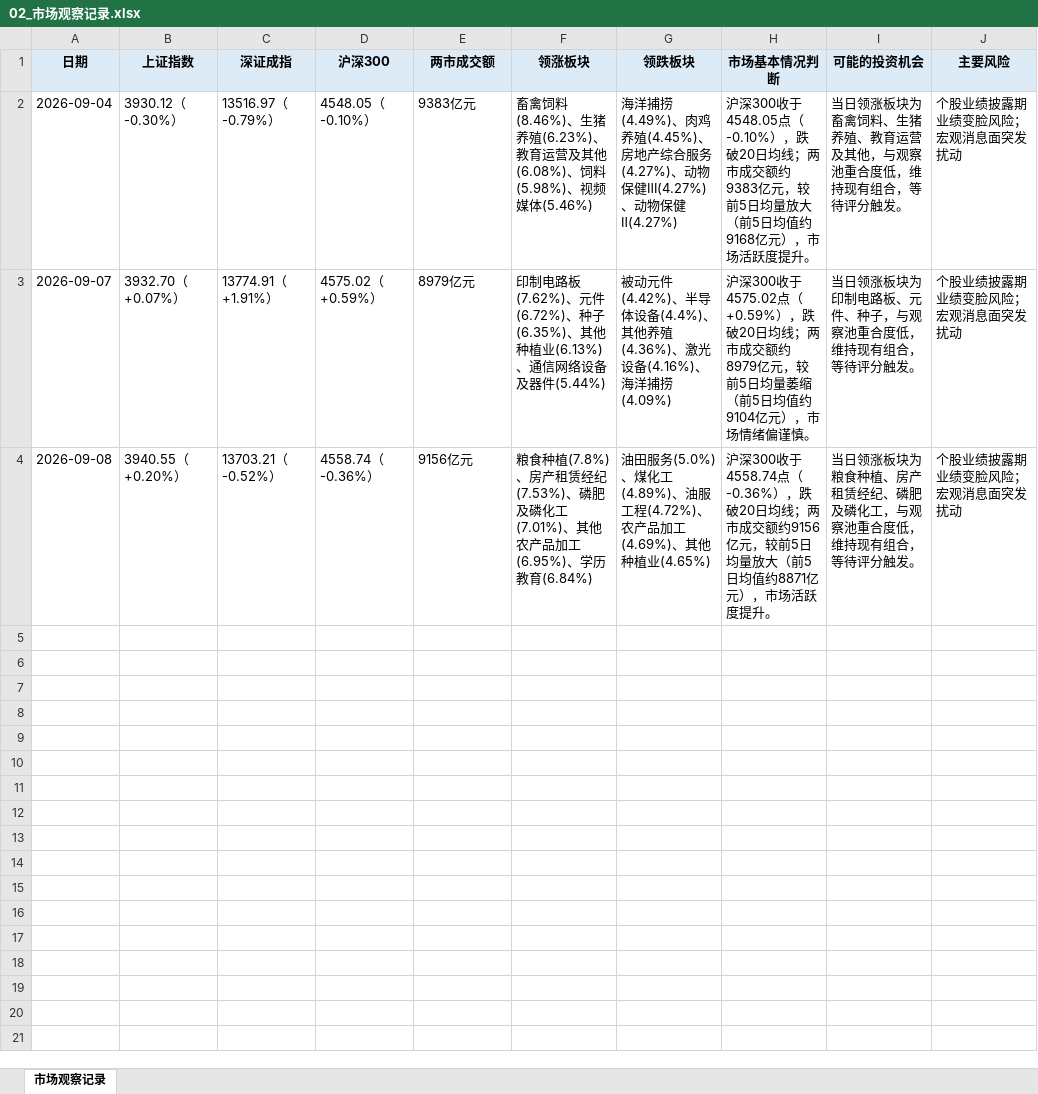
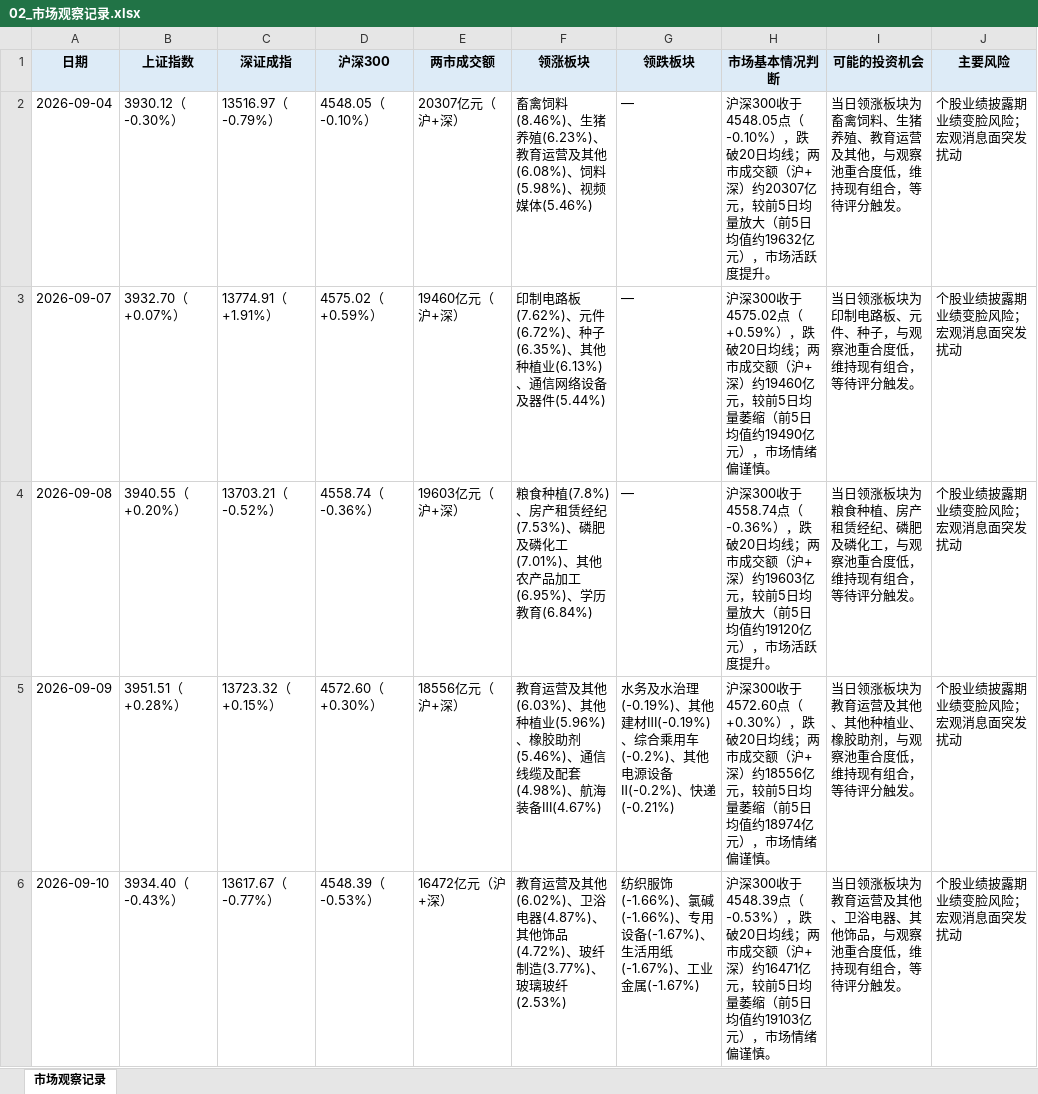
Before and after one commit to Albertdev12/pbl-workflow, an Excel workbook: FINAL_SUBMISSION/02_市场观察/02_市场观察记录.xlsx, sheet 市场观察记录, drawn as a sheet; values as stored, in another font and other column widths than the file's, no borders; the diff names each change by its address in the sheet, - before the commit and + after, or states it on an @@ line.

```diff
--- a/FINAL_SUBMISSION/02_市场观察/02_市场观察记录.xlsx (sheet 市场观察记录)
+++ b/FINAL_SUBMISSION/02_市场观察/02_市场观察记录.xlsx (sheet 市场观察记录)
-E2 (两市成交额): 9383亿元
+E2 (两市成交额): 20307亿元（沪+深）
-G2 (领跌板块): 海洋捕捞(4.49%)、肉鸡养殖(4.45%)、房地产综合服务(4.27%)、动物保健Ⅲ(4.27%)、动物保健Ⅱ(4.27%)
+G2 (领跌板块): —
-H2 (市场基本情况判断): …市成交额约9383亿元，较前5日均量放大（前5日均值约9168亿元），…
+H2 (市场基本情况判断): …市成交额（沪+深）约20307亿元，较前5日均量放大（前5日均值约19632亿元），…
-E3 (两市成交额): 8979亿元
+E3 (两市成交额): 19460亿元（沪+深）
-G3 (领跌板块): 被动元件(4.42%)、半导体设备(4.4%)、其他养殖(4.36%)、激光设备(4.16%)、海洋捕捞(4.09%)
+G3 (领跌板块): —
-H3 (市场基本情况判断): …市成交额约8979亿元，较前5日均量萎缩（前5日均值约9104亿元），…
+H3 (市场基本情况判断): …市成交额（沪+深）约19460亿元，较前5日均量萎缩（前5日均值约19490亿元），…
-E4 (两市成交额): 9156亿元
+E4 (两市成交额): 19603亿元（沪+深）
-G4 (领跌板块): 油田服务(5.0%)、煤化工(4.89%)、油服工程(4.72%)、农产品加工(4.69%)、其他种植业(4.65%)
+G4 (领跌板块): —
-H4 (市场基本情况判断): …市成交额约9156亿元，较前5日均量放大（前5日均值约8871亿元），…
+H4 (市场基本情况判断): …市成交额（沪+深）约19603亿元，较前5日均量放大（前5日均值约19120亿元），…
+row 5: 2026-09-09 | 3951.51（+0.28%） | 13723.32（+0.15%） | 4572.60（+0.30%） | 18556亿元（沪+深） | 教育运营及其他(6.03%)、其他种植业(5.96%)、橡胶助剂(5.46%)、通信线缆及配套(4.98%)、航海装备Ⅲ(4.67%) | 水务及水治理(-0.19%)、其他建材Ⅲ(-0.19%)、综合乘用车(-0.2%)、其他电源设备Ⅱ(-0.2%)、快递(-0.21%) | 沪深300收于4572.60点（+0.30%），跌破20日均线；两市成交额（沪+深）约18556亿元，较前5日均量萎缩（前5日均值约18974亿元），市场情绪偏谨慎。 | 当日领涨板块为教育运营及其他、其他种植业、橡胶助剂，与观察池重合度低，维持现有组合，等待评分触发。 | 个股业绩披露期业绩变脸风险；宏观消息面突发扰动
+row 6: 2026-09-10 | 3934.40（-0.43%） | 13617.67（-0.77%） | 4548.39（-0.53%） | 16472亿元（沪+深） | 教育运营及其他(6.02%)、卫浴电器(4.87%)、其他饰品(4.72%)、玻纤制造(3.77%)、玻璃玻纤(2.53%) | 纺织服饰(-1.66%)、氯碱(-1.66%)、专用设备(-1.67%)、生活用纸(-1.67%)、工业金属(-1.67%) | 沪深300收于4548.39点（-0.53%），跌破20日均线；两市成交额（沪+深）约16471亿元，较前5日均量萎缩（前5日均值约19103亿元），市场情绪偏谨慎。 | 当日领涨板块为教育运营及其他、卫浴电器、其他饰品，与观察池重合度低，维持现有组合，等待评分触发。 | 个股业绩披露期业绩变脸风险；宏观消息面突发扰动
```
Also changed, not shown: FINAL_SUBMISSION/07_交易决策记录/07_投资决策记录.xlsx, outputs/02_市场观察记录.xlsx, 17 other files.
